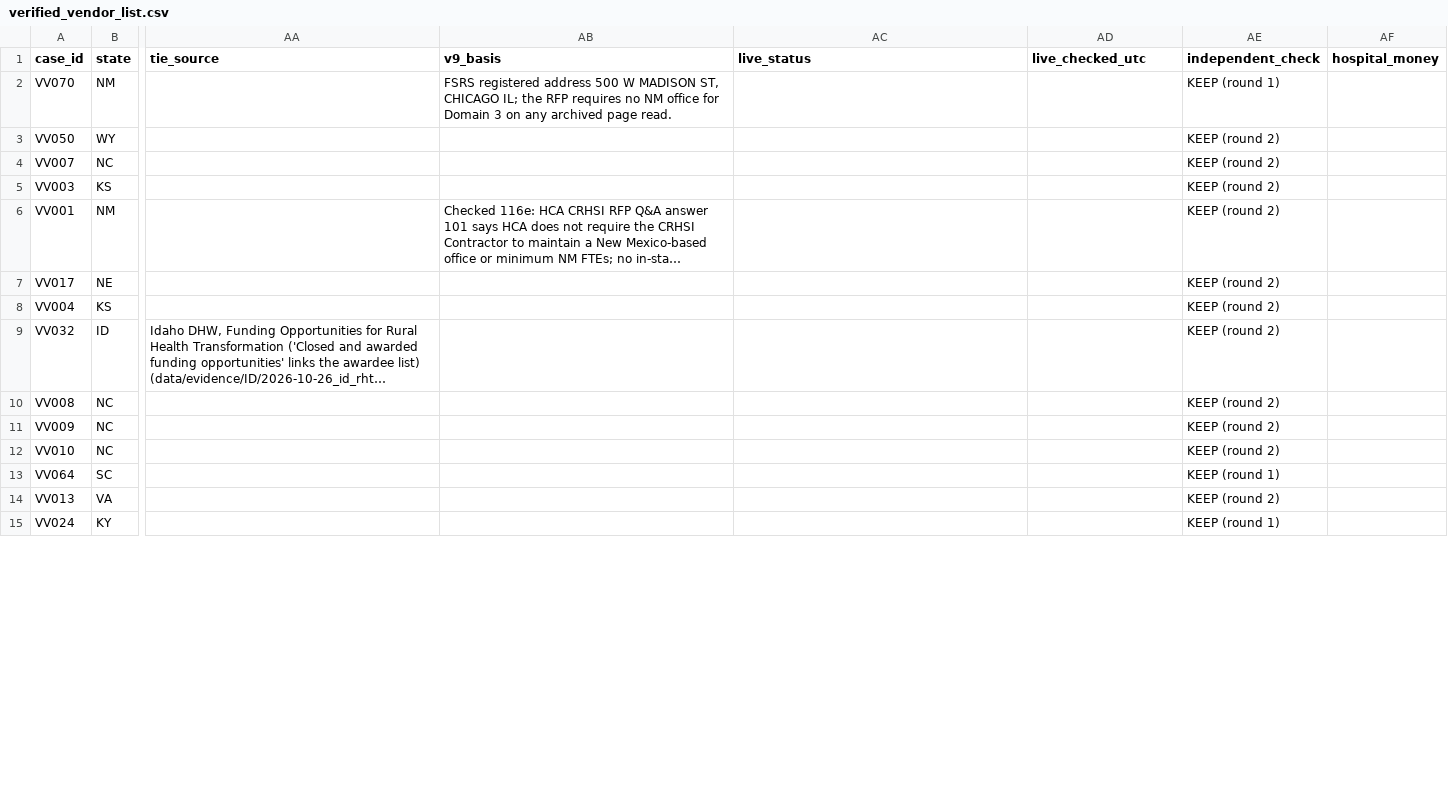
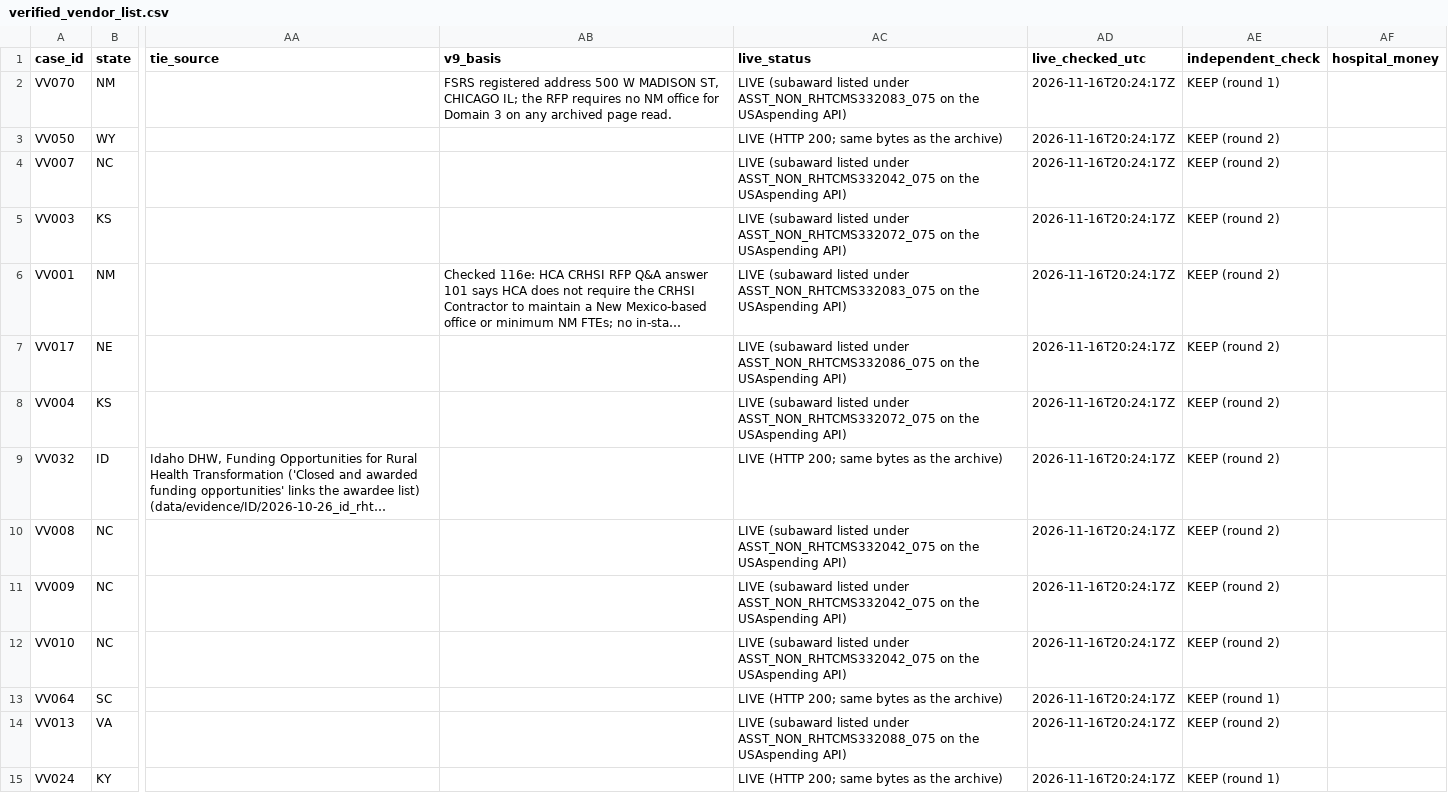
Before and after one commit to INicchitta12/RHTP_Tracker, a CSV file: data/reference/verified_vendor_list.csv, drawn as a sheet; only a part is shown, gaps mark what is left out; long unchanged cells end in …; the diff covers the shown part only; the diff names each change by its address in the sheet, - before the commit and + after, or states it on an @@ line.

```diff
--- a/data/reference/verified_vendor_list.csv
+++ b/data/reference/verified_vendor_list.csv
-AC2 (live_status): (empty)
+AC2 (live_status): LIVE (subaward listed under ASST_NON_RHTCMS332083_075 on the USAspending API)
-AD2:AD15 (live_checked_utc): (empty)
+AD2:AD15 (live_checked_utc): 2026-11-16T20:24:17Z
-AC3 (live_status): (empty)
+AC3 (live_status): LIVE (HTTP 200; same bytes as the archive)
-AC4 (live_status): (empty)
+AC4 (live_status): LIVE (subaward listed under ASST_NON_RHTCMS332042_075 on the USAspending API)
-AC5 (live_status): (empty)
+AC5 (live_status): LIVE (subaward listed under ASST_NON_RHTCMS332072_075 on the USAspending API)
-AC6 (live_status): (empty)
+AC6 (live_status): LIVE (subaward listed under ASST_NON_RHTCMS332083_075 on the USAspending API)
-AC7 (live_status): (empty)
+AC7 (live_status): LIVE (subaward listed under ASST_NON_RHTCMS332086_075 on the USAspending API)
-AC8 (live_status): (empty)
+AC8 (live_status): LIVE (subaward listed under ASST_NON_RHTCMS332072_075 on the USAspending API)
-AC9 (live_status): (empty)
+AC9 (live_status): LIVE (HTTP 200; same bytes as the archive)
-AC10:AC12 (live_status): (empty)
+AC10:AC12 (live_status): LIVE (subaward listed under ASST_NON_RHTCMS332042_075 on the USAspending API)
-AC13 (live_status): (empty)
+AC13 (live_status): LIVE (HTTP 200; same bytes as the archive)
-AC14 (live_status): (empty)
+AC14 (live_status): LIVE (subaward listed under ASST_NON_RHTCMS332088_075 on the USAspending API)
-AC15 (live_status): (empty)
+AC15 (live_status): LIVE (HTTP 200; same bytes as the archive)
```
Also changed, not shown: 64 edited cells elsewhere in this file, data/reference/de_fsrs_awardees.csv, data/reference/ia_fsrs_awardees.csv, 47 other files.
